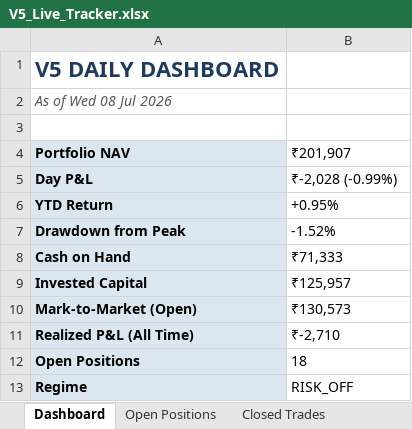
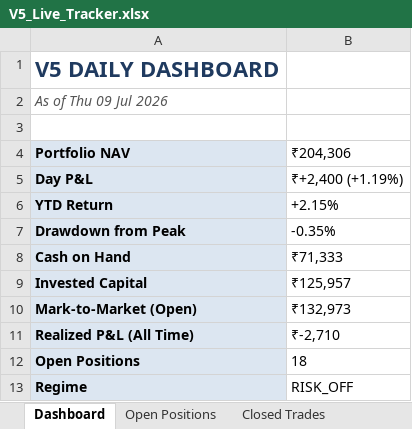
Before and after one commit to shubhamkrpal3-web/v5-stockpicker, an Excel workbook: V5_Live_Tracker.xlsx, sheet Dashboard, drawn as a sheet; values as stored, in another font and other column widths than the file's, no borders; the diff names each change by its address in the sheet, - before the commit and + after, or states it on an @@ line.

```diff
--- a/V5_Live_Tracker.xlsx (sheet Dashboard)
+++ b/V5_Live_Tracker.xlsx (sheet Dashboard)
-A2 (Portfolio NAV): As of Wed 08 Jul 2026
+A2 (Portfolio NAV): As of Thu 09 Jul 2026
-B4: ₹201,907
+B4: ₹204,306
-B5 (₹204,306): ₹-2,028 (-0.99%)
+B5 (₹204,306): ₹+2,400 (+1.19%)
-B6 (₹204,306): +0.95%
+B6 (₹204,306): +2.15%
-B7 (₹204,306): -1.52%
+B7 (₹204,306): -0.35%
-B10 (₹204,306): ₹130,573
+B10 (₹204,306): ₹132,973
```
Also changed, not shown: sheet Today's Signal, sheet Open Positions, sheet Equity Curve, 8 other files.
